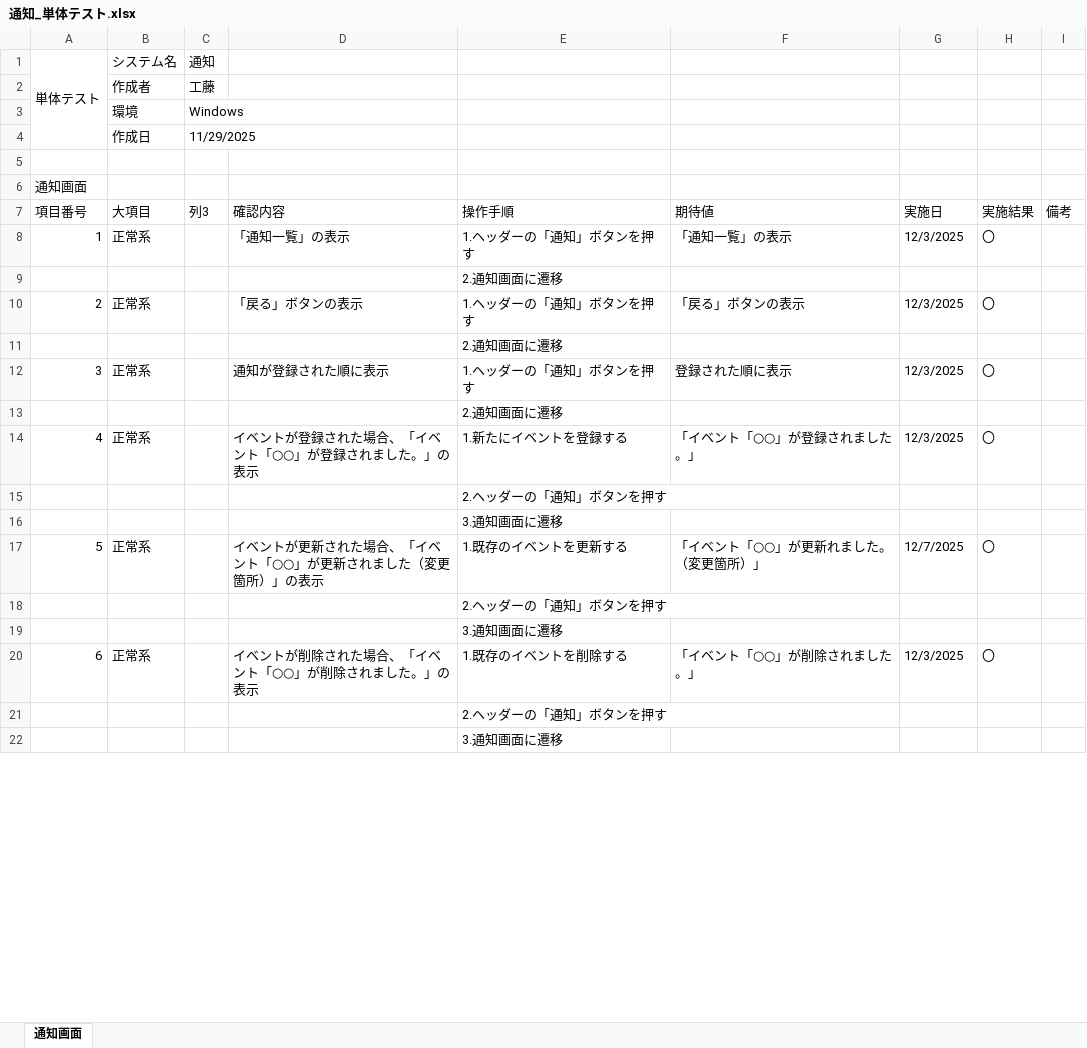
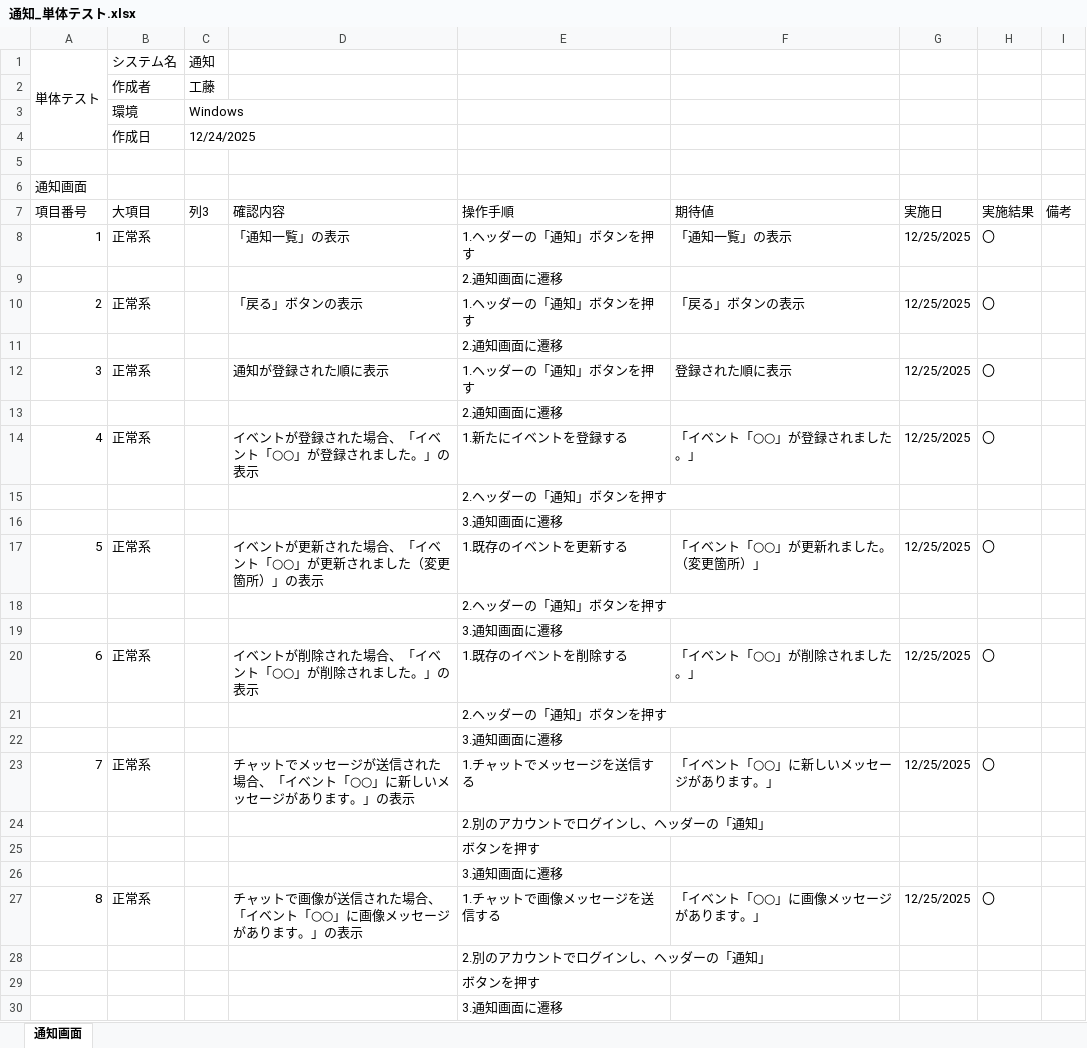
Before and after one commit to KeinF0rest/unit-test, an Excel workbook: 通知_単体テスト.xlsx, sheet 通知画面, drawn as a sheet; only a part is shown; values as stored, in another font and other column widths than the file's, no cell formats; table styles not drawn; the diff covers the shown part only; the diff names each change by its address in the sheet, - before the commit and + after, or states it on an @@ line.

Commit message:
通知_単体テストの実施

```diff
--- a/通知_単体テスト.xlsx (sheet 通知画面)
+++ b/通知_単体テスト.xlsx (sheet 通知画面)
-C4 (列3): 11/29/2025
+C4 (列3): 12/24/2025
-G8 (実施日): 12/3/2025
+G8 (実施日): 12/25/2025
-G10 (実施日): 12/3/2025
+G10 (実施日): 12/25/2025
-G12 (実施日): 12/3/2025
+G12 (実施日): 12/25/2025
-G14 (実施日): 12/3/2025
+G14 (実施日): 12/25/2025
-G17 (実施日): 12/7/2025
+G17 (実施日): 12/25/2025
-G20 (実施日): 12/3/2025
+G20 (実施日): 12/25/2025
+row 23: 7 | 正常系 |  | チャットでメッセージが送信された場合、「イベント「○○」に新しいメッセージがあります。」の表示 | 1.チャットでメッセージを送信する | 「イベント「○○」に新しいメッセージがあります。」 | 12/25/2025 | 〇
+row 24:  |  |  |  | 2.別のアカウントでログインし、ヘッダーの「通知」
+row 25:  |  |  |  | ボタンを押す
+row 26:  |  |  |  | 3.通知画面に遷移
+row 27: 8 | 正常系 |  | チャットで画像が送信された場合、「イベント「○○」に画像メッセージがあります。」の表示 | 1.チャットで画像メッセージを送信する | 「イベント「○○」に画像メッセージがあります。」 | 12/25/2025 | 〇
+row 28:  |  |  |  | 2.別のアカウントでログインし、ヘッダーの「通知」
+row 29:  |  |  |  | ボタンを押す
+row 30:  |  |  |  | 3.通知画面に遷移
```
Also changed, not shown: 13 edited cells and row numbers in column A elsewhere in this sheet, cell formats.
